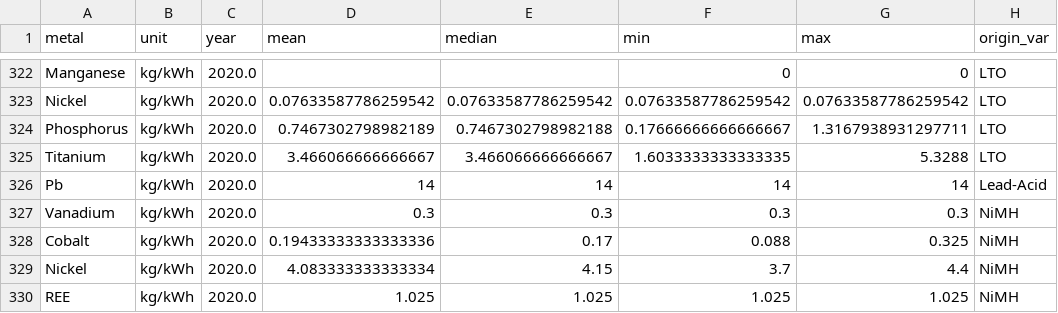
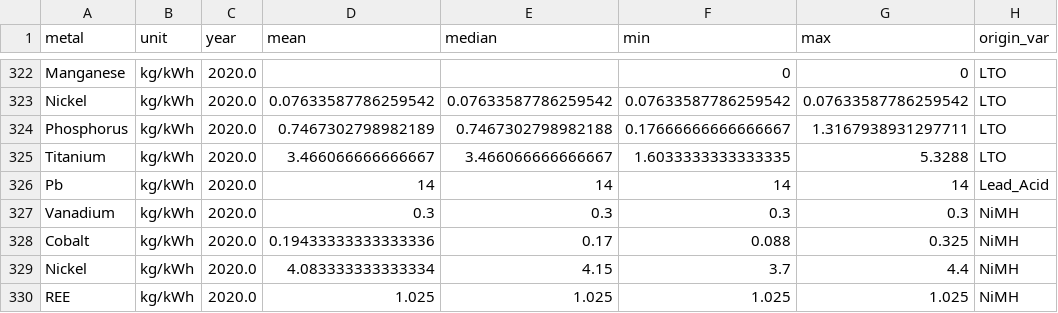
Before and after one commit to romainsacchi/rmnd-lca, a CSV file: premise/data/metals/metals_db.csv, drawn as a sheet; only a part is shown, gaps mark what is left out.

```diff
--- a/premise/data/metals/metals_db.csv
+++ b/premise/data/metals/metals_db.csv
@@ -325,3 +325,3 @@ Phosphorus,kg/kWh,2020.0,0.7467302798982189,0.7467302798982188,0.176666666666666
 Titanium,kg/kWh,2020.0,3.466066666666667,3.466066666666667,1.6033333333333335,5.3288,LTO
-Pb,kg/kWh,2020.0,14,14,14,14,Lead-Acid
+Pb,kg/kWh,2020.0,14,14,14,14,Lead_Acid
 Vanadium,kg/kWh,2020.0,0.3,0.3,0.3,0.3,NiMH
```
Also changed, not shown: 5 other files.
